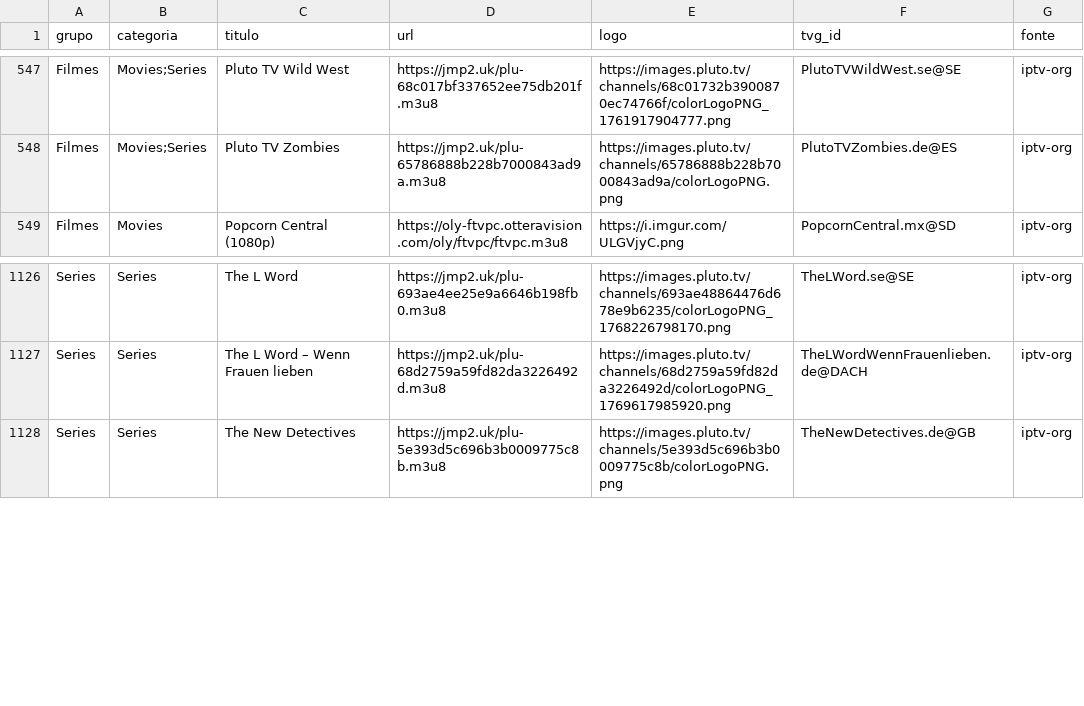
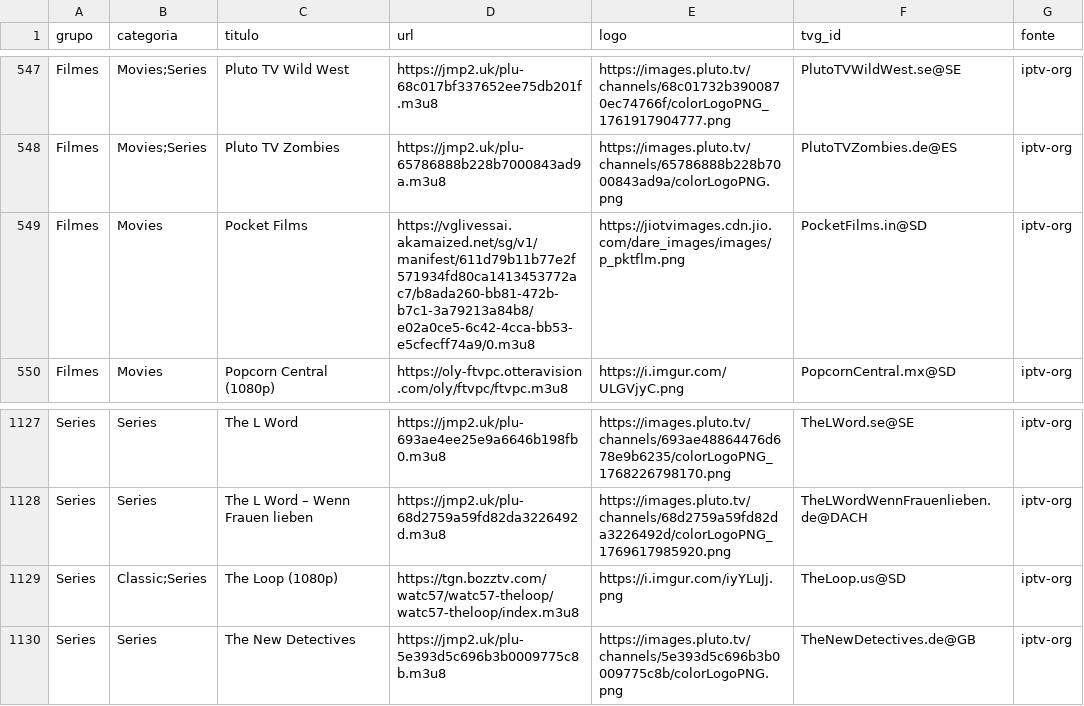
Before and after one commit to kaykewf13/animeout, a CSV file: sources/iptv_org_vod.csv, drawn as a sheet; only a part is shown, gaps mark what is left out; the diff names each change by its address in the sheet, - before the commit and + after, or states it on an @@ line.

```diff
--- a/sources/iptv_org_vod.csv
+++ b/sources/iptv_org_vod.csv
+row 549: Filmes | Movies | Pocket Films | https://vglivessai.akamaized.net/sg/v1/manifest/611d79b11b77e2f571934fd80ca1413453772ac7/b8ada260-bb81-472b-b7c1-3a79213a84b8/e02a0ce5-6c42-4cca-bb53-e5cfecff74a9/0.m3u8 | https://jiotvimages.cdn.jio.com/dare_images/images/p_pktflm.png | PocketFilms.in@SD | iptv-org
+row 1129: Series | Classic;Series | The Loop (1080p) | https://tgn.bozztv.com/watc57/watc57-theloop/watc57-theloop/index.m3u8 | https://i.imgur.com/iyYLuJj.png | TheLoop.us@SD | iptv-org
```
Also changed, not shown: 2 other files.
